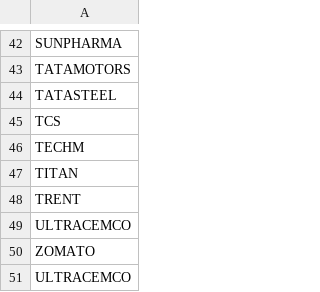
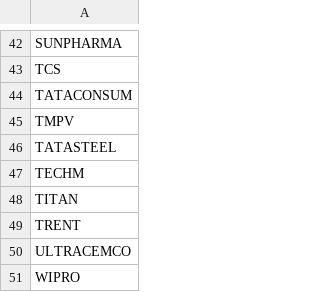
Before and after one commit to atharvagrawal28/fo_platform, a CSV file: data/nifty50.csv, drawn as a sheet; only a part is shown, gaps mark what is left out; removed rows and columns are numbered as before the commit, all else as after; the diff covers the shown part only; the diff names each change by its address in the sheet, - before the commit and + after, or states it on an @@ line.

```diff
--- a/data/nifty50.csv
+++ b/data/nifty50.csv
-A43: TATAMOTORS
+A43: TCS
+row 44: TATACONSUM
+row 45: TMPV
-row 45: TCS
-A51: ZOMATO
+A51: WIPRO
-row 51: ULTRACEMCO
```
Also changed, not shown: 2 added rows, 2 removed rows, 4 moved rows and 2 edited cells elsewhere in this file, data/fo_universe.csv, data/sector_map.csv, 9 other files.
